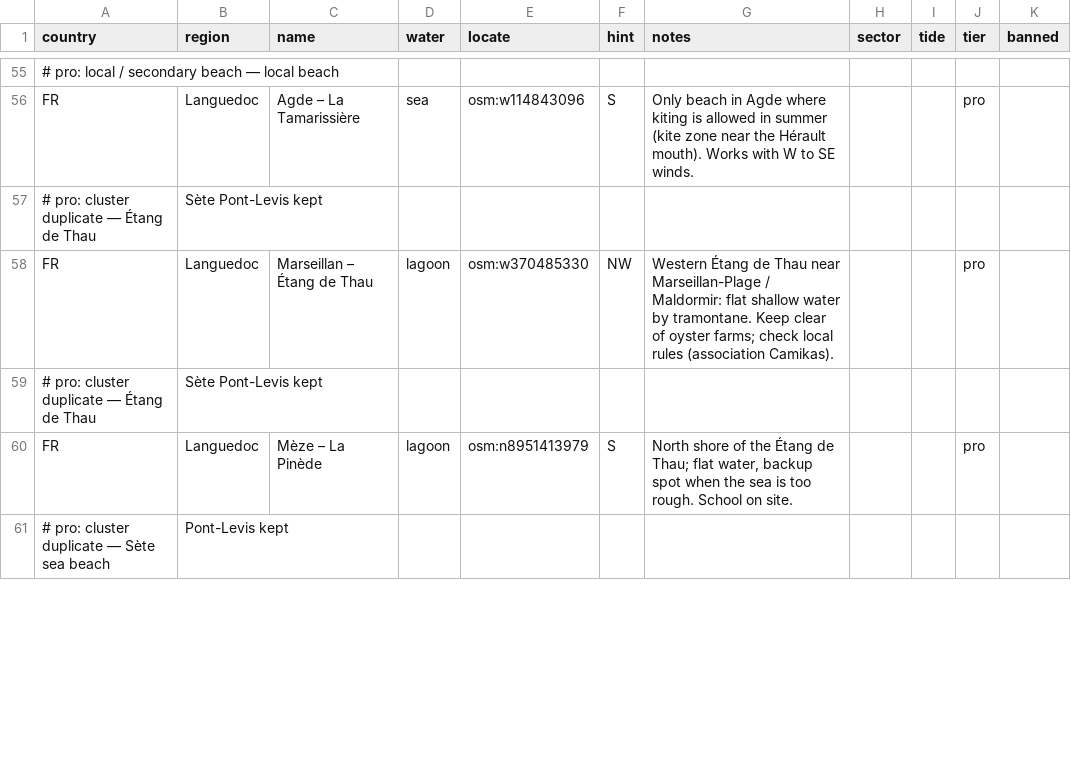
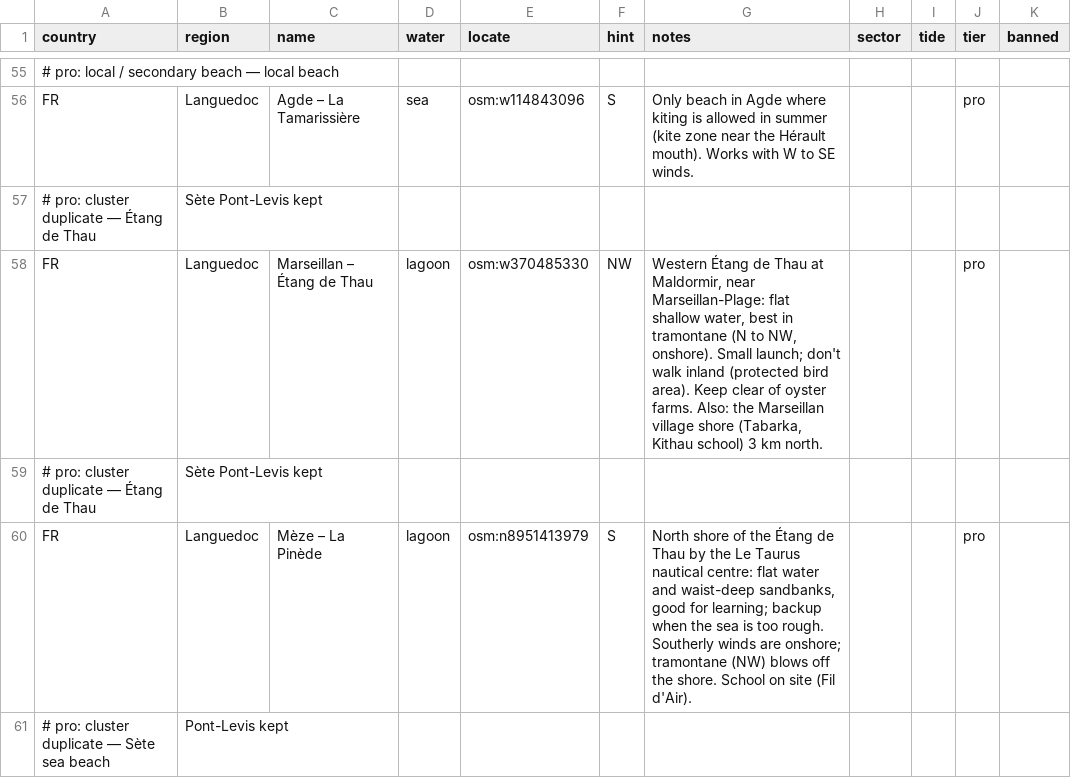
Before and after one commit to benjcvd/wheretokite, a CSV file: tools/spots/FR-mediterranean.csv, drawn as a sheet; only a part is shown, gaps mark what is left out; the diff covers the shown part only.

```diff
--- a/tools/spots/FR-mediterranean.csv
+++ b/tools/spots/FR-mediterranean.csv
@@ -57,5 +57,5 @@ FR,Languedoc,Agde – La Tamarissière,sea,osm:w114843096,S,Only beach in Agde w
 # pro: cluster duplicate — Étang de Thau, Sète Pont-Levis kept
-FR,Languedoc,Marseillan – Étang de Thau,lagoon,osm:w370485330,NW,Western Étang de Thau near Marseillan-Plage / Maldormir: flat shallow water by tramontane. Keep clear of oyster farms; check local rules (association Camikas).,,,pro,
+FR,Languedoc,Marseillan – Étang de Thau,lagoon,osm:w370485330,NW,"Western Étang de Thau at Maldormir, near Marseillan-Plage: flat shallow water, best in tramontane (N to NW, onshore). Small launch; don't walk inland (protected bird area). Keep clear of oyster farms. Also: the Marseillan village shore (Tabarka, Kithau school) 3 km north.",,,pro,
 # pro: cluster duplicate — Étang de Thau, Sète Pont-Levis kept
-FR,Languedoc,Mèze – La Pinède,lagoon,osm:n8951413979,S,"North shore of the Étang de Thau; flat water, backup spot when the sea is too rough. School on site.",,,pro,
+FR,Languedoc,Mèze – La Pinède,lagoon,osm:n8951413979,S,"North shore of the Étang de Thau by the Le Taurus nautical centre: flat water and waist-deep sandbanks, good for learning; backup when the sea is too rough. Southerly winds are onshore; tramontane (NW) blows off the shore. School on site (Fil d'Air).",,,pro,
 # pro: cluster duplicate — Sète sea beach, Pont-Levis kept
```
Also changed, not shown: 1 added row, 1 removed row and 5 edited cells elsewhere in this file, tools/spots/validation/status.csv, 2 other files.
